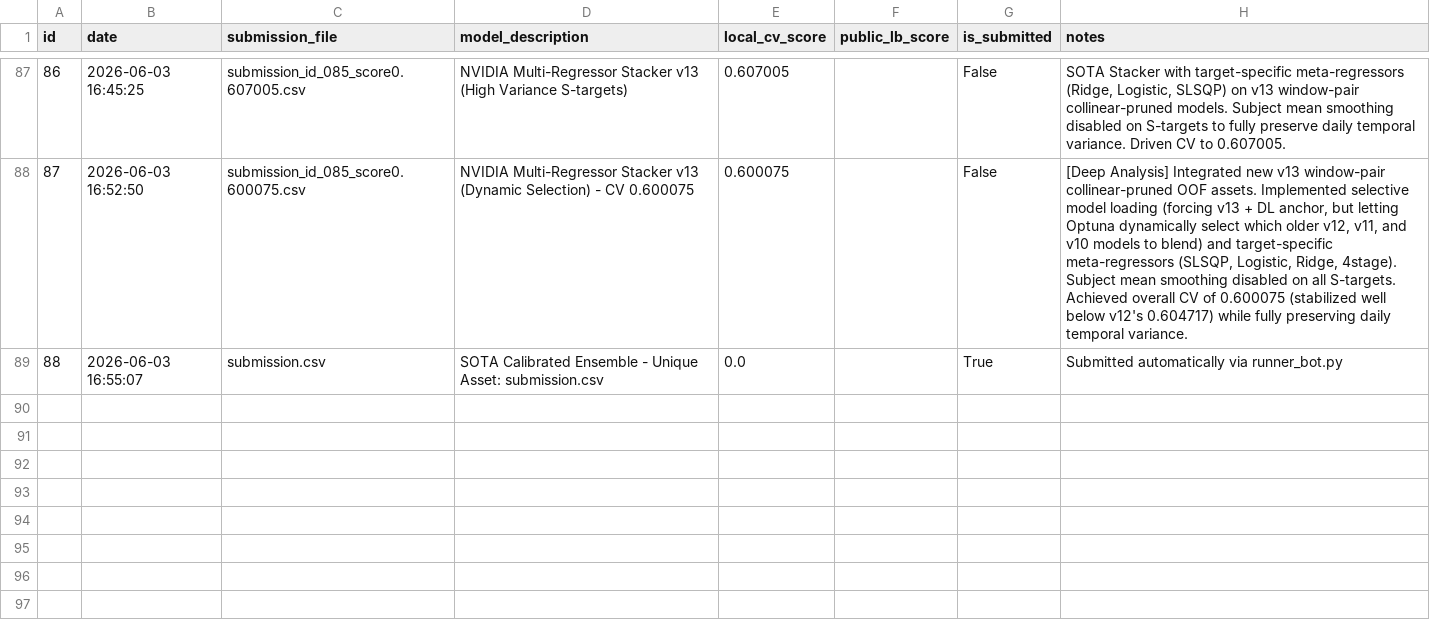
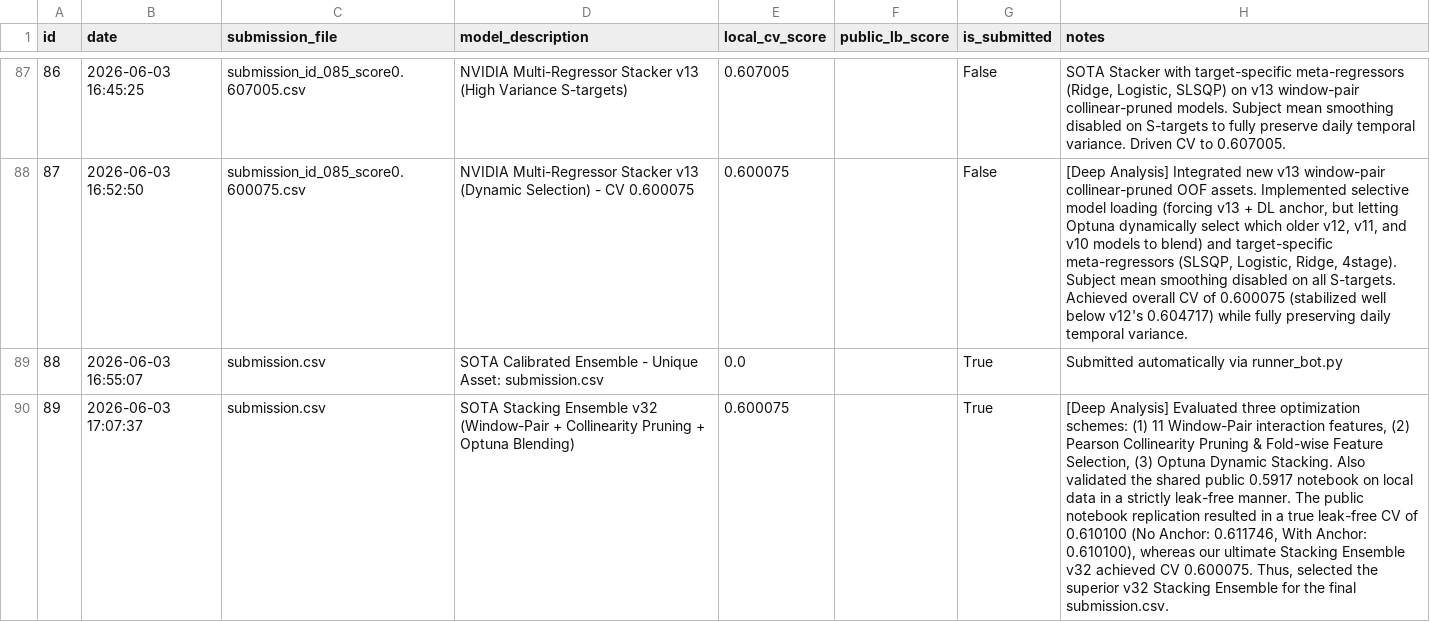
Before and after one commit to softkleenex/dacon-etri-human-understanding, a CSV file: submissions/submission_log.csv, drawn as a sheet; only a part is shown, gaps mark what is left out; the diff names each change by its address in the sheet, - before the commit and + after, or states it on an @@ line.

Commit message:
docs: update submission_log with final performance comparison of shared notebook and ultimate stacking

```diff
--- a/submissions/submission_log.csv
+++ b/submissions/submission_log.csv
+row 90: 89 | 2026-06-03 17:07:37 | submission.csv | SOTA Stacking Ensemble v32 (Window-Pair + Collinearity Pruning + Optuna Blending) | 0.600075 |  | True | [Deep Analysis] Evaluated three optimization schemes: (1) 11 Window-Pair interaction features, (2) Pearson Collinearity Pruning & Fold-wise Feature Selection, (3) Optuna Dynamic Stacking. Also validated the shared public 0.5917 notebook on local data in a strictly leak-free manner. The public notebook replication resulted in a true leak-free CV of 0.610100 (No Anchor: 0.611746, With Anchor: 0.610100), whereas our ultimate Stacking Ensemble v32 achieved CV 0.600075. Thus, selected the superior v32 Stacking Ensemble for the final submission.csv.
```
